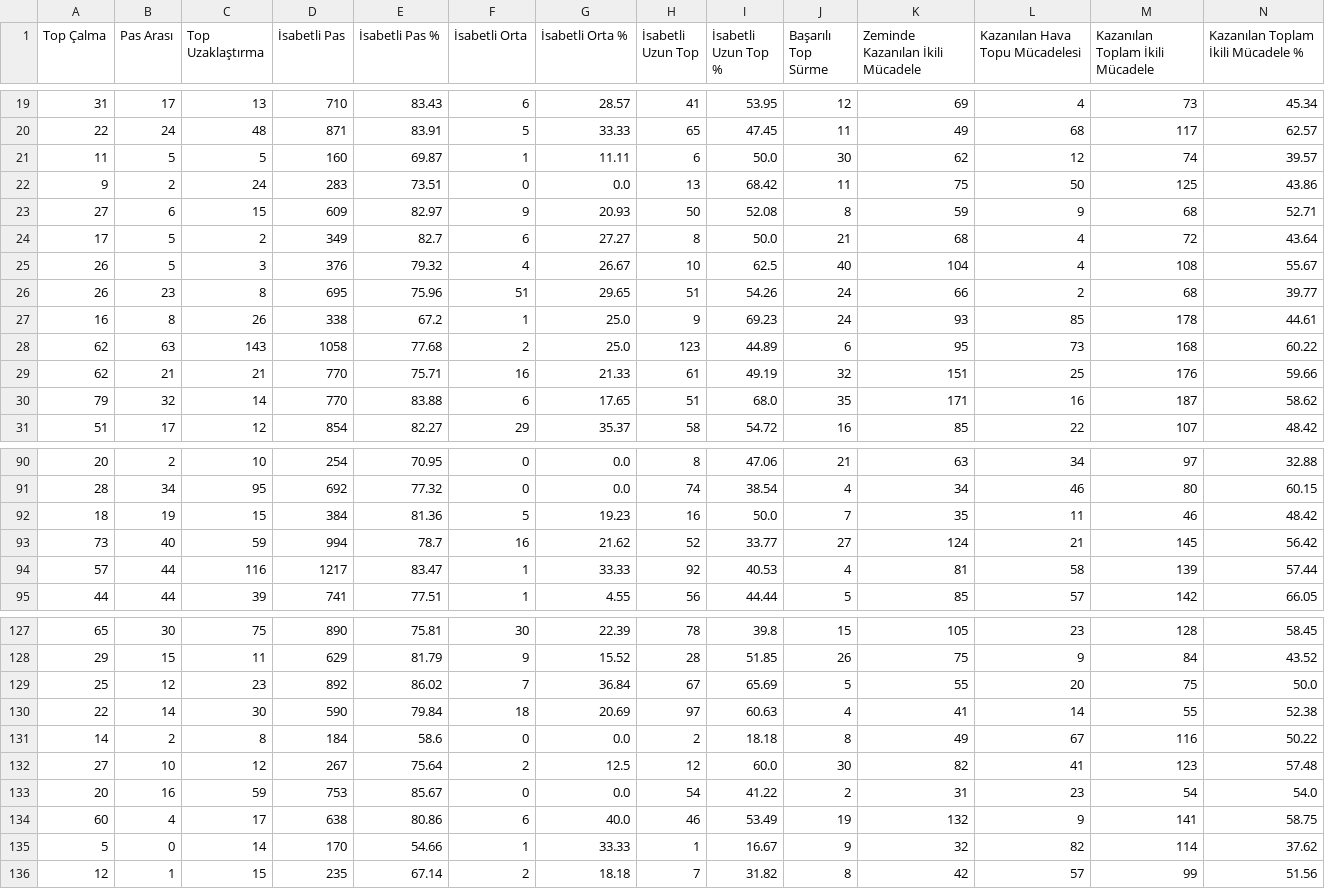
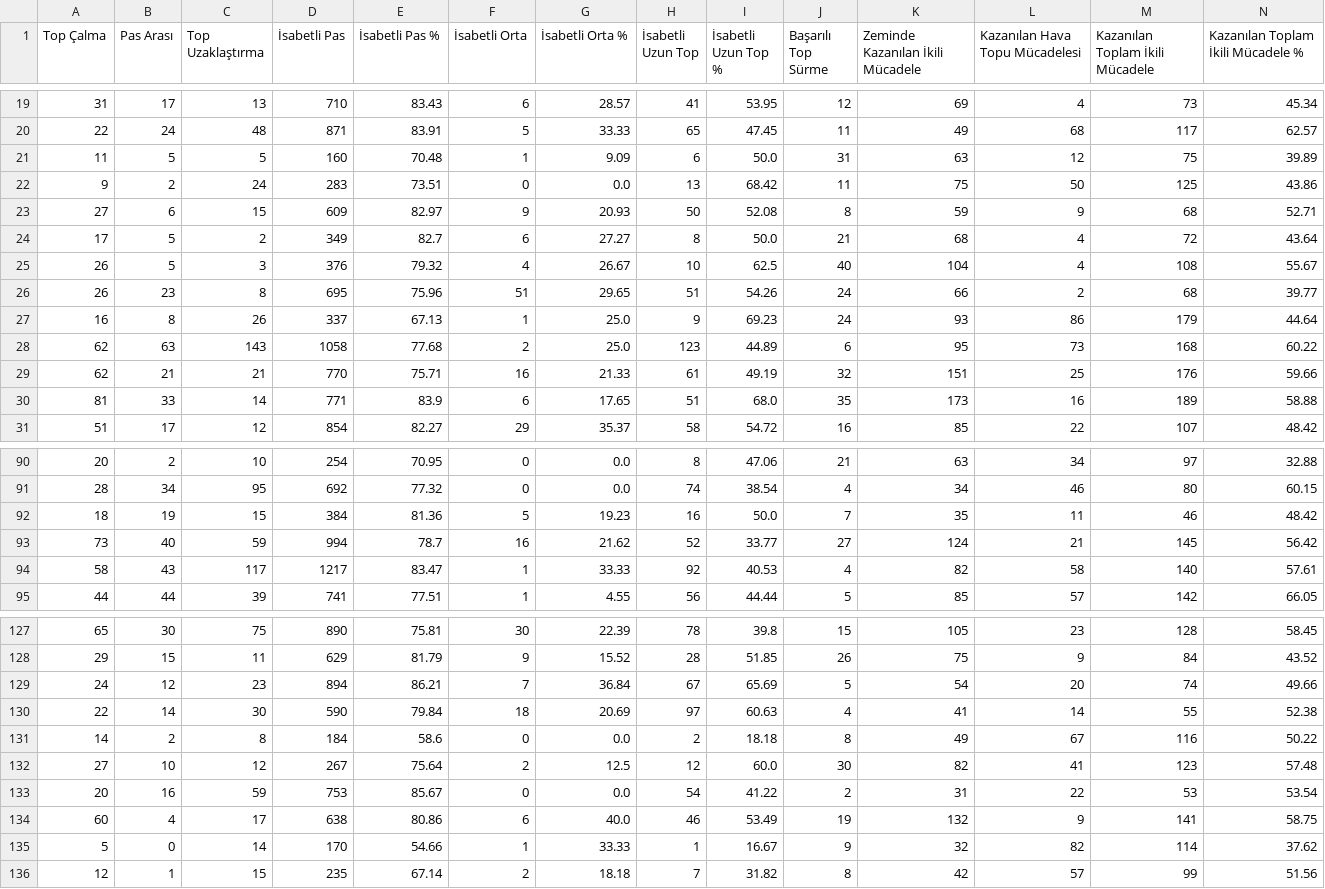
Before and after one commit to scatterradarcsv/csv_scatter_radar_total_noPos, a CSV file: defenders.csv, drawn as a sheet; only a part is shown, gaps mark what is left out; the diff covers the shown part only; the diff names each change by its address in the sheet, - before the commit and + after, or states it on an @@ line.

Commit message:
Updated defenders.csv

```diff
--- a/defenders.csv
+++ b/defenders.csv
-E21 (İsabetli Pas %): 69.87
+E21 (İsabetli Pas %): 70.48
-G21 (İsabetli Orta %): 11.11
+G21 (İsabetli Orta %): 9.09
-J21 (Başarılı Top Sürme): 30
+J21 (Başarılı Top Sürme): 31
-K21 (Zeminde Kazanılan İkili Mücadele): 62
+K21 (Zeminde Kazanılan İkili Mücadele): 63
-M21 (Kazanılan Toplam İkili Mücadele): 74
+M21 (Kazanılan Toplam İkili Mücadele): 75
-N21: 39.57
+N21: 39.89
-D27 (İsabetli Pas): 338
+D27 (İsabetli Pas): 337
-E27 (İsabetli Pas %): 67.2
+E27 (İsabetli Pas %): 67.13
-L27 (Kazanılan Hava Topu Mücadelesi): 85
+L27 (Kazanılan Hava Topu Mücadelesi): 86
-M27 (Kazanılan Toplam İkili Mücadele): 178
+M27 (Kazanılan Toplam İkili Mücadele): 179
-N27: 44.61
+N27: 44.64
-A30 (Top Çalma): 79
+A30 (Top Çalma): 81
-B30 (Pas Arası): 32
+B30 (Pas Arası): 33
-D30 (İsabetli Pas): 770
+D30 (İsabetli Pas): 771
-E30 (İsabetli Pas %): 83.88
+E30 (İsabetli Pas %): 83.9
-K30 (Zeminde Kazanılan İkili Mücadele): 171
+K30 (Zeminde Kazanılan İkili Mücadele): 173
-M30 (Kazanılan Toplam İkili Mücadele): 187
+M30 (Kazanılan Toplam İkili Mücadele): 189
-N30: 58.62
+N30: 58.88
-A94 (Top Çalma): 57
+A94 (Top Çalma): 58
-B94 (Pas Arası): 44
+B94 (Pas Arası): 43
-C94 (Top Uzaklaştırma): 116
+C94 (Top Uzaklaştırma): 117
-K94 (Zeminde Kazanılan İkili Mücadele): 81
+K94 (Zeminde Kazanılan İkili Mücadele): 82
-M94 (Kazanılan Toplam İkili Mücadele): 139
+M94 (Kazanılan Toplam İkili Mücadele): 140
-N94: 57.44
+N94: 57.61
-A129 (Top Çalma): 25
+A129 (Top Çalma): 24
-D129 (İsabetli Pas): 892
+D129 (İsabetli Pas): 894
-E129 (İsabetli Pas %): 86.02
+E129 (İsabetli Pas %): 86.21
-K129 (Zeminde Kazanılan İkili Mücadele): 55
+K129 (Zeminde Kazanılan İkili Mücadele): 54
-M129 (Kazanılan Toplam İkili Mücadele): 75
+M129 (Kazanılan Toplam İkili Mücadele): 74
-N129: 50.0
+N129: 49.66
-L133 (Kazanılan Hava Topu Mücadelesi): 23
+L133 (Kazanılan Hava Topu Mücadelesi): 22
-M133 (Kazanılan Toplam İkili Mücadele): 54
+M133 (Kazanılan Toplam İkili Mücadele): 53
-N133: 54.0
+N133: 53.54
```
Also changed, not shown: 11 edited cells elsewhere in this file.
